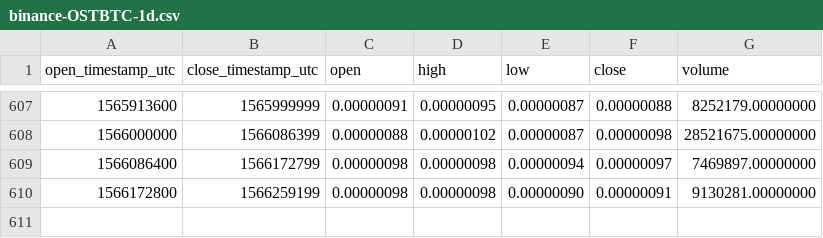
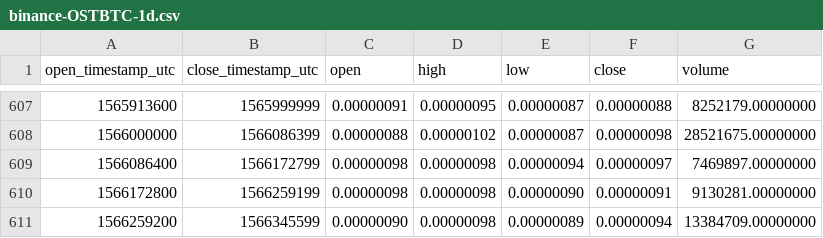
Before and after one commit to cryptobigbro/binance-OSTBTC, a CSV file: binance-OSTBTC-1d.csv, drawn as a sheet; only a part is shown, gaps mark what is left out.

Commit message:
Update OHLCV data.

```diff
--- a/binance-OSTBTC-1d.csv
+++ b/binance-OSTBTC-1d.csv
@@ -610 +610,2 @@ open_timestamp_utc,close_timestamp_utc,open,high,low,close,volume
 1566172800,1566259199,0.00000098,0.00000098,0.00000090,0.00000091,9130281.00000000
+1566259200,1566345599,0.00000090,0.00000098,0.00000089,0.00000094,13384709.00000000
```
Also changed, not shown: 1 other file.
